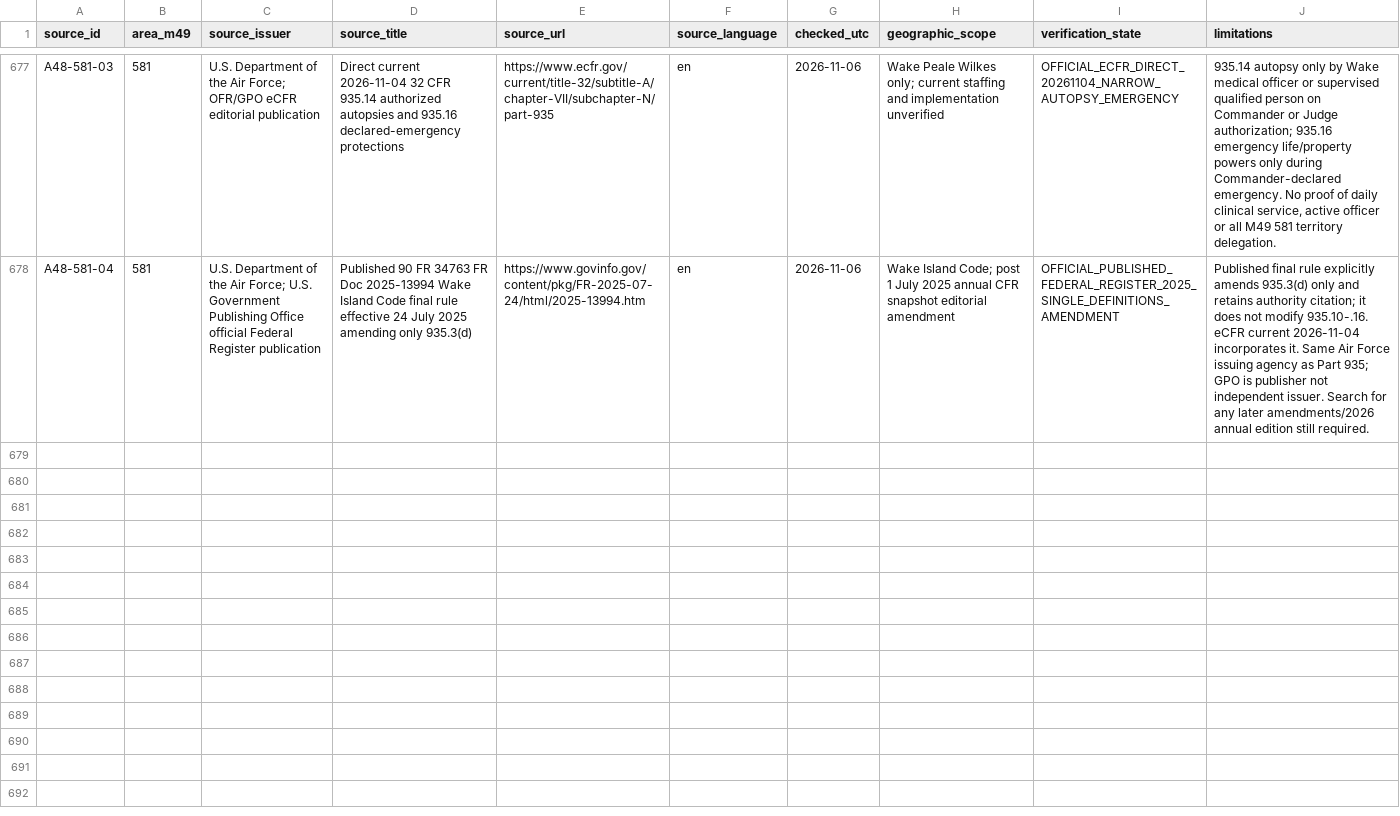
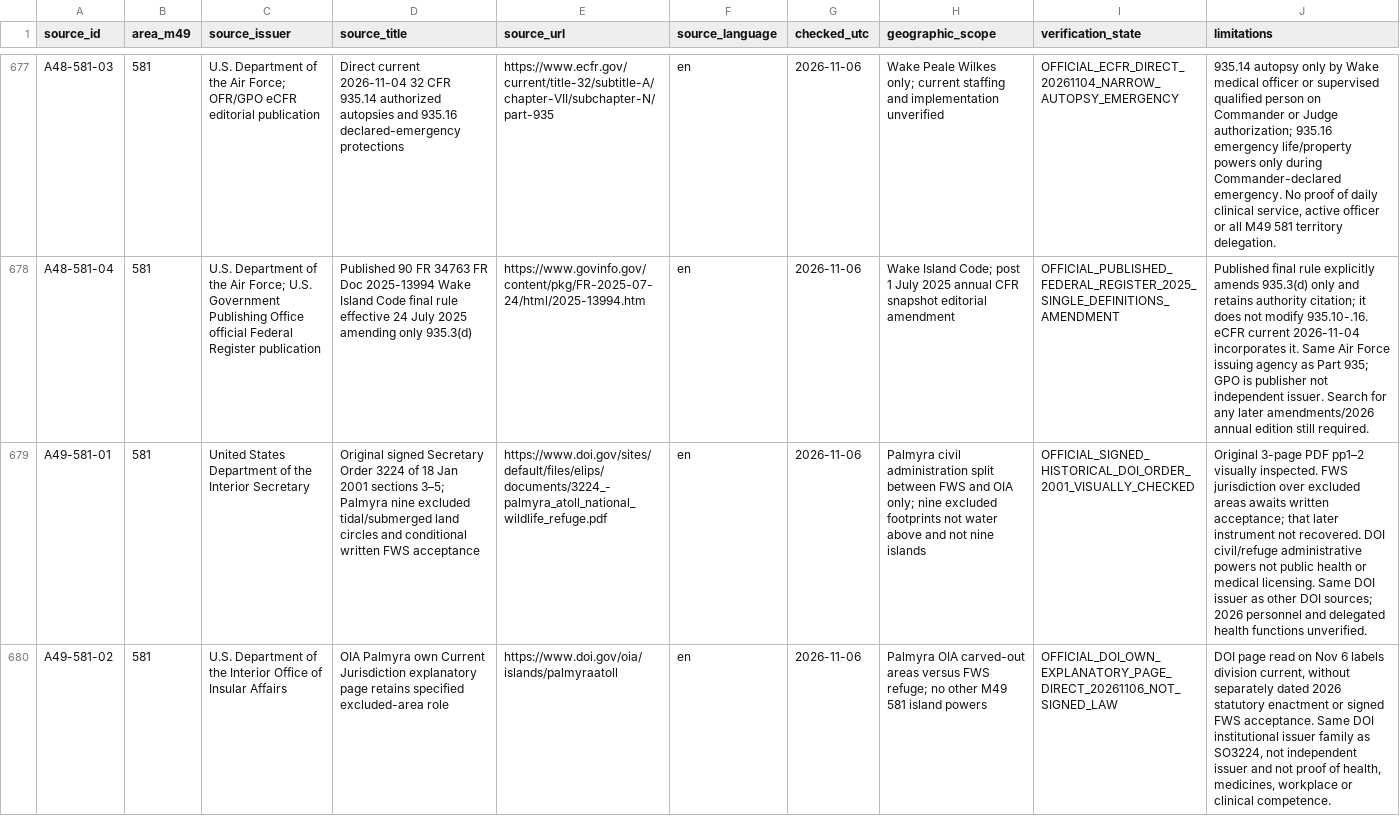
Before and after one commit to PortalHunter/Ethnicy-Based-Optimal-Weight, a CSV file: docs/atlas/handoffs/team-a/PROVENANCE.csv, drawn as a sheet; only a part is shown, gaps mark what is left out; the diff covers the shown part only; the diff names each change by its address in the sheet, - before the commit and + after, or states it on an @@ line.

Commit message:
research(team-a): add three scoped Palmyra and archived monument source observations

```diff
--- a/docs/atlas/handoffs/team-a/PROVENANCE.csv
+++ b/docs/atlas/handoffs/team-a/PROVENANCE.csv
+row 679: A49-581-01 | 581 | United States Department of the Interior Secretary | Original signed Secretary Order 3224 of 18 Jan 2001 sections 3–5; Palmyra nine excluded tidal/submerged land circles and conditional written FWS acceptance | https://www.doi.gov/sites/default/files/elips/documents/3224_-palmyra_atoll_national_wildlife_refuge.pdf | en | 2026-11-06 | Palmyra civil administration split between FWS and OIA only; nine excluded footprints not water above and not nine islands | OFFICIAL_SIGNED_HISTORICAL_DOI_ORDER_2001_VISUALLY_CHECKED | Original 3-page PDF pp1–2 visually inspected. FWS jurisdiction over excluded areas awaits written acceptance; that later instrument not recovered. DOI civil/refuge administrative powers not public health or medical licensing. Same DOI issuer as other DOI sources; 2026 personnel and delegated health functions unverified.
+row 680: A49-581-02 | 581 | U.S. Department of the Interior Office of Insular Affairs | OIA Palmyra own Current Jurisdiction explanatory page retains specified excluded-area role | https://www.doi.gov/oia/islands/palmyraatoll | en | 2026-11-06 | Palmyra OIA carved-out areas versus FWS refuge; no other M49 581 island powers | OFFICIAL_DOI_OWN_EXPLANATORY_PAGE_DIRECT_20261106_NOT_SIGNED_LAW | DOI page read on Nov 6 labels division current, without separately dated 2026 statutory enactment or signed FWS acceptance. Same DOI institutional issuer family as SO3224, not independent issuer and not proof of health, medicines, workplace or clinical competence.
```
Also changed, not shown: 1 added row elsewhere in this file.
